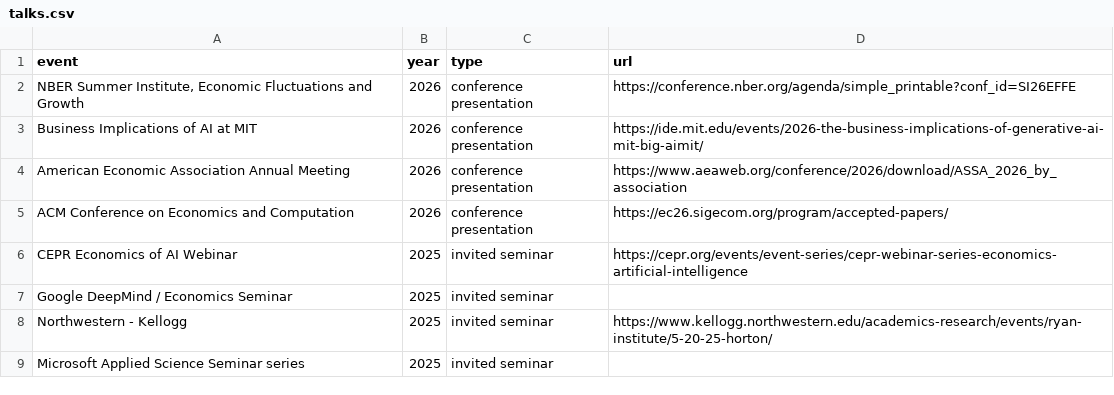
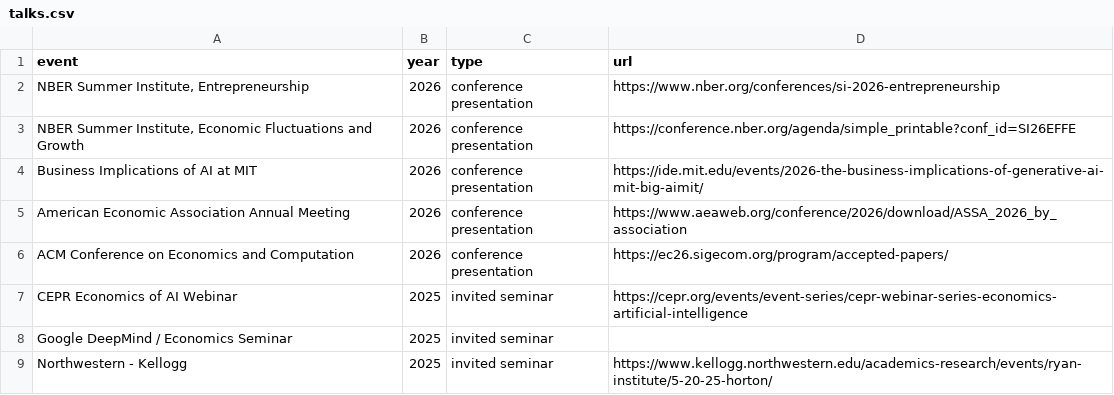
Before and after one commit to johnjosephhorton/johnjosephhorton.github.io, a CSV file: data/talks.csv, drawn as a sheet; only a part is shown; the shorter side is filled out with more unchanged rows.

```diff
--- a/data/talks.csv
+++ b/data/talks.csv
@@ -1,2 +1,3 @@
 event,year,type,url
+"NBER Summer Institute, Entrepreneurship",2026,"conference presentation",https://www.nber.org/conferences/si-2026-entrepreneurship
 "NBER Summer Institute, Economic Fluctuations and Growth",2026,"conference presentation",https://conference.nber.org/agenda/simple_printable?conf_id=SI26EFFE
```
Also changed, not shown: data/coauthors.csv, data/media.csv, 7 other files.
